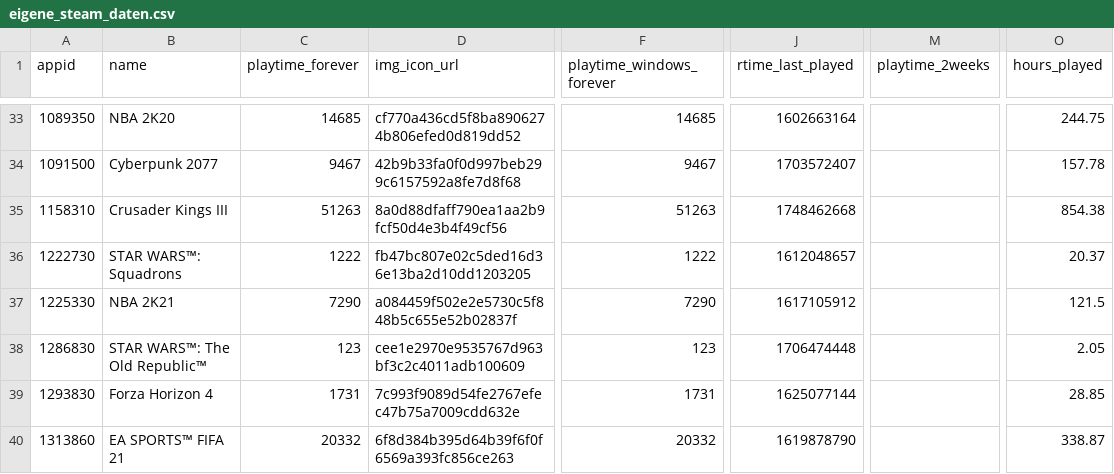
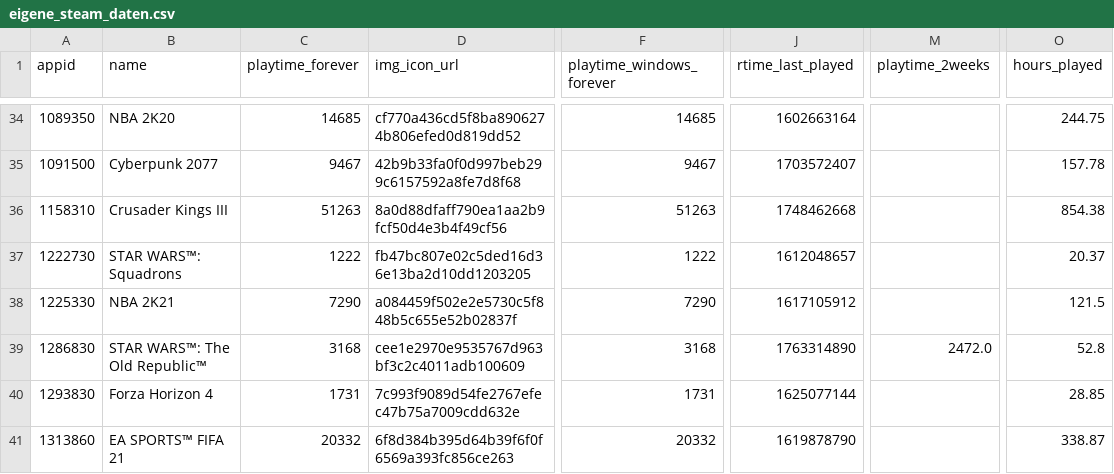
Before and after one commit to slorianfitter/NextGame, a CSV file: data/eigene_steam_daten.csv, drawn as a sheet; only a part is shown, gaps mark what is left out; addresses are those after the commit; the diff covers the shown part only; the diff names each change by its address in the sheet, - before the commit and + after, or states it on an @@ line.

```diff
--- a/data/eigene_steam_daten.csv
+++ b/data/eigene_steam_daten.csv
-C39 (playtime_forever): 123
+C39 (playtime_forever): 3168
-F39 (playtime_windows_forever): 123
+F39 (playtime_windows_forever): 3168
-J39 (rtime_last_played): 1706474448
+J39 (rtime_last_played): 1763314890
-M39 (playtime_2weeks): (empty)
+M39 (playtime_2weeks): 2472.0
-O39 (hours_played): 2.05
+O39 (hours_played): 52.8
```
Also changed, not shown: 1 added row and 16 edited cells elsewhere in this file, 14 other files.
